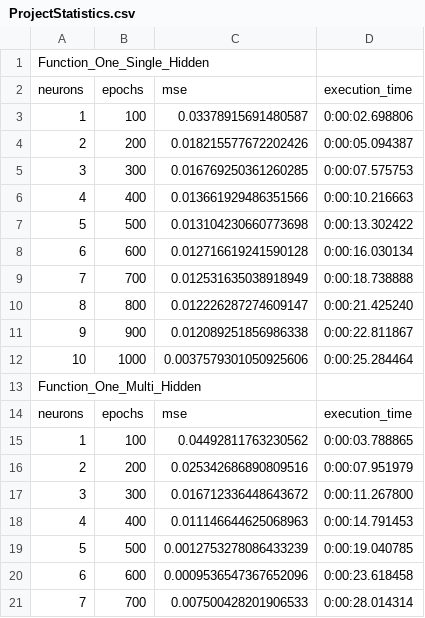
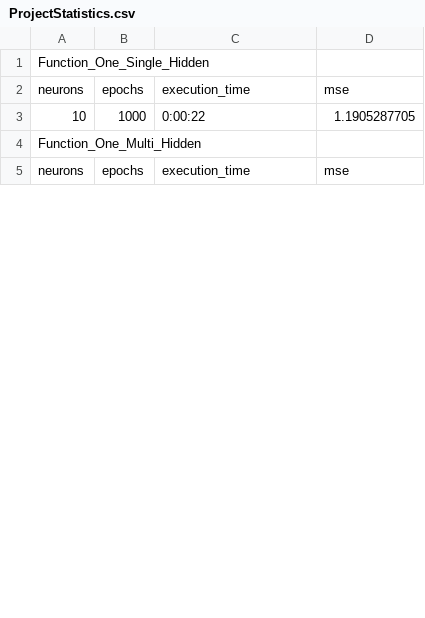
Before and after one commit to rubenbaskaran/AiExamProject, a CSV file: ProjectStatistics.csv, drawn as a sheet; only a part is shown; the diff covers the shown part only.

```diff
--- a/ProjectStatistics.csv
+++ b/ProjectStatistics.csv
@@ -1,21 +1,5 @@
 Function_One_Single_Hidden
-neurons, epochs, mse, execution_time
-1,100,0.03378915691480587,0:00:02.698806
-2,200,0.018215577672202426,0:00:05.094387
-3,300,0.016769250361260285,0:00:07.575753
-4,400,0.013661929486351566,0:00:10.216663
-5,500,0.013104230660773698,0:00:13.302422
-6,600,0.012716619241590128,0:00:16.030134
-7,700,0.012531635038918949,0:00:18.738888
-8,800,0.012226287274609147,0:00:21.425240
-9,900,0.012089251856986338,0:00:22.811867
-10,1000,0.0037579301050925606,0:00:25.284464
+neurons, epochs, execution_time, mse
+10,1000,0:00:22,1.1905287705
 Function_One_Multi_Hidden
-neurons, epochs, mse, execution_time
-1,100,0.04492811763230562,0:00:03.788865
-2,200,0.025342686890809516,0:00:07.951979
-3,300,0.016712336448643672,0:00:11.267800
-4,400,0.011146644625068963,0:00:14.791453
-5,500,0.0012753278086433239,0:00:19.040785
-6,600,0.0009536547367652096,0:00:23.618458
-7,700,0.007500428201906533,0:00:28.014314
+neurons, epochs, execution_time, mse
```
Also changed, not shown: 20 removed rows and 10 edited cells elsewhere in this file, 5 other files.
